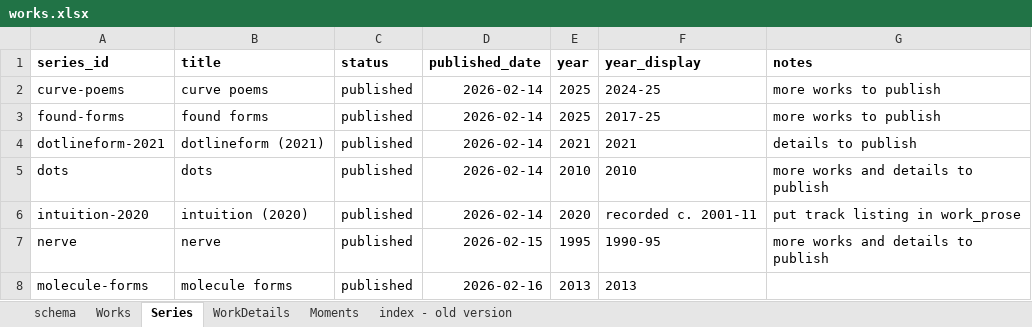
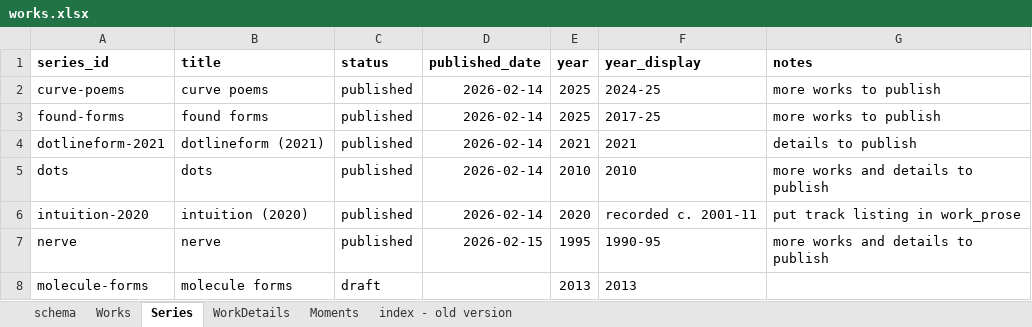
Before and after one commit to dotlineform/dotlineform-site, an Excel workbook: data/works.xlsx, sheet Series, drawn as a sheet; values as stored, in another font and other column widths than the file's, no borders; the diff names each change by its address in the sheet, - before the commit and + after, or states it on an @@ line.

```diff
--- a/data/works.xlsx (sheet Series)
+++ b/data/works.xlsx (sheet Series)
-C8 (status): published
+C8 (status): draft
-D8 (published_date): 2026-02-16
+D8 (published_date): (empty)
```
Also changed, not shown: sheet Works, 48 other files.
